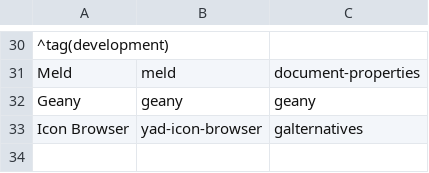
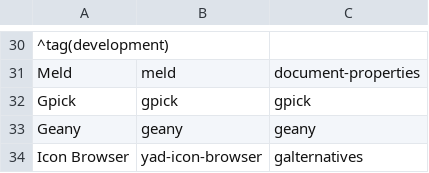
Before and after one commit to sleekmason/Lilidog, a CSV file: config/includes.chroot_after_packages/etc/skel/.config/jgmenu/jgmenu.bak/mymenu.csv, drawn as a sheet; only a part is shown, gaps mark what is left out; the shorter side is filled out with more unchanged rows; the diff names each change by its address in the sheet, - before the commit and + after, or states it on an @@ line.

Commit message:
Added gpick to the development menu.

```diff
--- a/config/includes.chroot_after_packages/etc/skel/.config/jgmenu/jgmenu.bak/mymenu.csv
+++ b/config/includes.chroot_after_packages/etc/skel/.config/jgmenu/jgmenu.bak/mymenu.csv
+row 32: Gpick | gpick | gpick
```
Also changed, not shown: config/includes.chroot_after_packages/etc/skel/.config/jgmenu/mymenu.csv.
